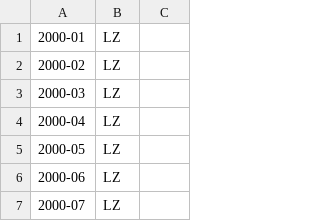
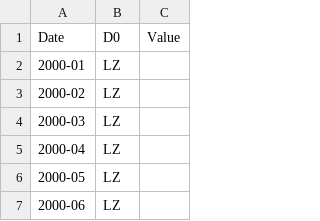
Before and after one commit to Butch78/Bank-Size-Central-Bank-Sensitivity, a CSV file: data/processed/processed_snb-data-snboffzisa-en-selection-20231023_0900.csv, drawn as a sheet; only a part is shown; the shorter side is filled out with more unchanged rows.

Commit message:
feat: Import Target Rate Table 🏓

```diff
--- a/data/processed/processed_snb-data-snboffzisa-en-selection-20231023_0900.csv
+++ b/data/processed/processed_snb-data-snboffzisa-en-selection-20231023_0900.csv
@@ -1 +1,2 @@
+"Date";"D0";"Value"
 "2000-01";"LZ";
```
Also changed, not shown: 8 other files.
